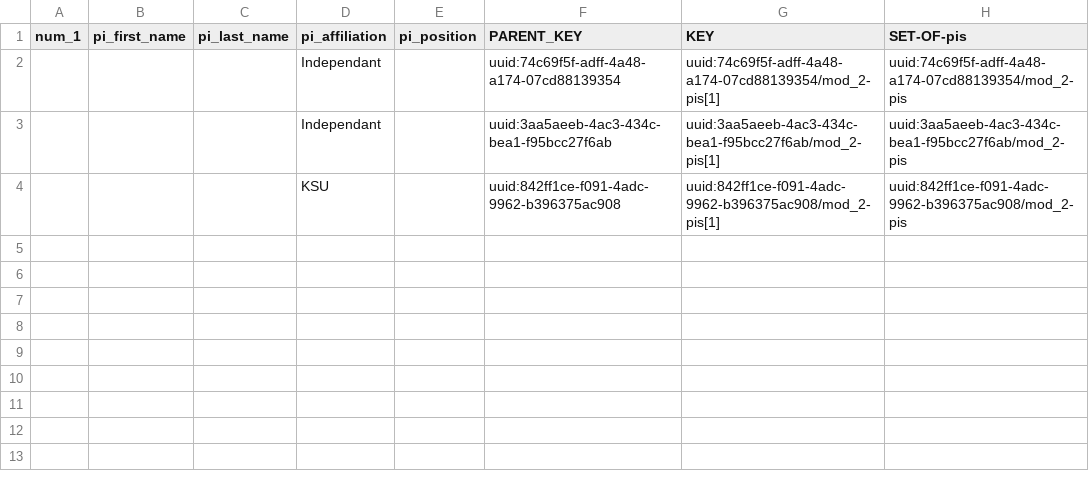
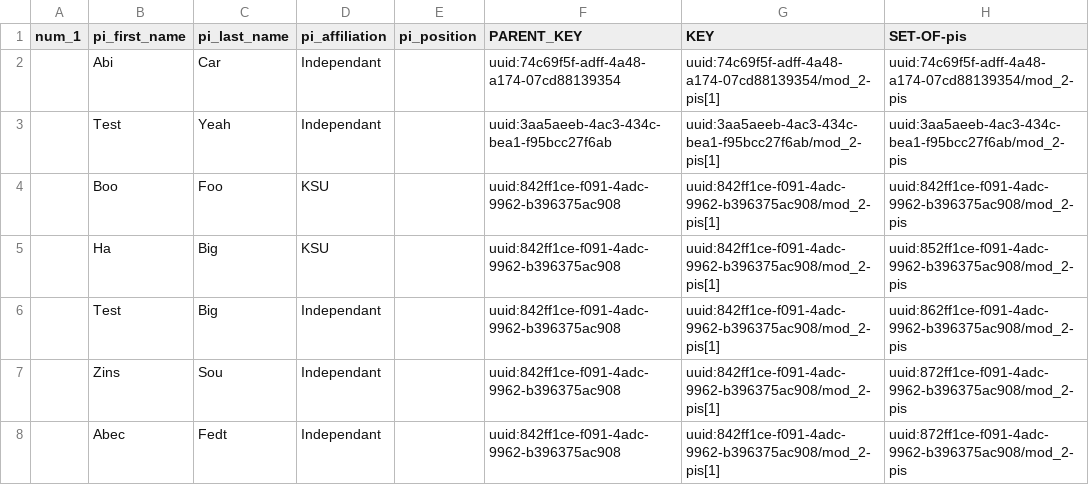
Before and after one commit to dime-worldbank/pei-dashboard, a CSV file: Output/data/peisurvey_pi.csv, drawn as a sheet.

Commit message:
Updated map based on comment and develop IE table page

```diff
--- a/Output/data/peisurvey_pi.csv
+++ b/Output/data/peisurvey_pi.csv
@@ -1,4 +1,8 @@
 num_1;pi_first_name;pi_last_name;pi_affiliation;pi_position;PARENT_KEY;KEY;SET-OF-pis
-;;;Independant;;uuid:74c69f5f-adff-4a48-a174-07cd88139354;uuid:74c69f5f-adff-4a48-a174-07cd88139354/mod_2-pis[1];uuid:74c69f5f-adff-4a48-a174-07cd88139354/mod_2-pis
-;;;Independant;;uuid:3aa5aeeb-4ac3-434c-bea1-f95bcc27f6ab;uuid:3aa5aeeb-4ac3-434c-bea1-f95bcc27f6ab/mod_2-pis[1];uuid:3aa5aeeb-4ac3-434c-bea1-f95bcc27f6ab/mod_2-pis
-;;;KSU;;uuid:842ff1ce-f091-4adc-9962-b396375ac908;uuid:842ff1ce-f091-4adc-9962-b396375ac908/mod_2-pis[1];uuid:842ff1ce-f091-4adc-9962-b396375ac908/mod_2-pis
+;Abi;Car;Independant;;uuid:74c69f5f-adff-4a48-a174-07cd88139354;uuid:74c69f5f-adff-4a48-a174-07cd88139354/mod_2-pis[1];uuid:74c69f5f-adff-4a48-a174-07cd88139354/mod_2-pis
+;Test;Yeah;Independant;;uuid:3aa5aeeb-4ac3-434c-bea1-f95bcc27f6ab;uuid:3aa5aeeb-4ac3-434c-bea1-f95bcc27f6ab/mod_2-pis[1];uuid:3aa5aeeb-4ac3-434c-bea1-f95bcc27f6ab/mod_2-pis
+;Boo;Foo;KSU;;uuid:842ff1ce-f091-4adc-9962-b396375ac908;uuid:842ff1ce-f091-4adc-9962-b396375ac908/mod_2-pis[1];uuid:842ff1ce-f091-4adc-9962-b396375ac908/mod_2-pis
+;Ha;Big;KSU;;uuid:842ff1ce-f091-4adc-9962-b396375ac908;uuid:842ff1ce-f091-4adc-9962-b396375ac908/mod_2-pis[1];uuid:852ff1ce-f091-4adc-9962-b396375ac908/mod_2-pis
+;Test;Big;Independant;;uuid:842ff1ce-f091-4adc-9962-b396375ac908;uuid:842ff1ce-f091-4adc-9962-b396375ac908/mod_2-pis[1];uuid:862ff1ce-f091-4adc-9962-b396375ac908/mod_2-pis
+;Zins;Sou;Independant;;uuid:842ff1ce-f091-4adc-9962-b396375ac908;uuid:842ff1ce-f091-4adc-9962-b396375ac908/mod_2-pis[1];uuid:872ff1ce-f091-4adc-9962-b396375ac908/mod_2-pis
+;Abec;Fedt;Independant;;uuid:842ff1ce-f091-4adc-9962-b396375ac908;uuid:842ff1ce-f091-4adc-9962-b396375ac908/mod_2-pis[1];uuid:872ff1ce-f091-4adc-9962-b396375ac908/mod_2-pis
```
Also changed, not shown: Output/data/peisurvey_evalq.csv, 3 other files.
